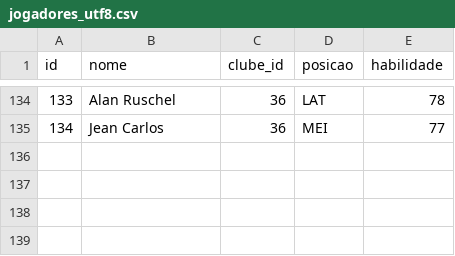
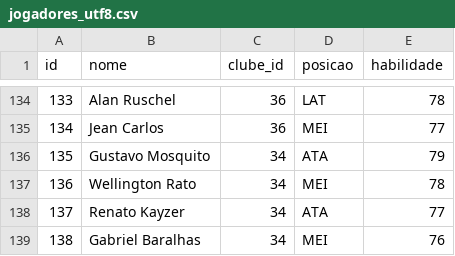
Before and after one commit to Alan-Carvalho-de-Souza/manager_online, a CSV file: data/jogadores_utf8.csv, drawn as a sheet; only a part is shown, gaps mark what is left out; the diff names each change by its address in the sheet, - before the commit and + after, or states it on an @@ line.

Commit message:
Update jogadores_utf8.csv
Jogadores Vitoria

```diff
--- a/data/jogadores_utf8.csv
+++ b/data/jogadores_utf8.csv
+row 136: 135 | Gustavo Mosquito | 34 | ATA | 79
+row 137: 136 | Wellington Rato | 34 | MEI | 78
+row 138: 137 | Renato Kayzer | 34 | ATA | 77
+row 139: 138 | Gabriel Baralhas | 34 | MEI | 76
```
